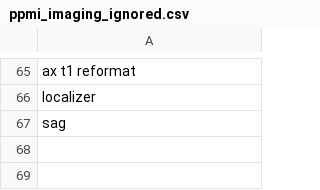
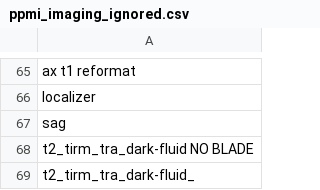
Before and after one commit to neurodatascience/nipoppy-ppmi, a CSV file: tabular/ppmi_imaging_ignored.csv, drawn as a sheet; only a part is shown, gaps mark what is left out.

Commit message:
ignore "t2_tirm_tra_dark-fluid_" and "t2_tirm_tra_dark-fluid NO BLADE"

```diff
--- a/tabular/ppmi_imaging_ignored.csv
+++ b/tabular/ppmi_imaging_ignored.csv
@@ -67 +67,3 @@ localizer
 sag
+t2_tirm_tra_dark-fluid NO BLADE
+t2_tirm_tra_dark-fluid_
```
Also changed, not shown: 2 other files.
